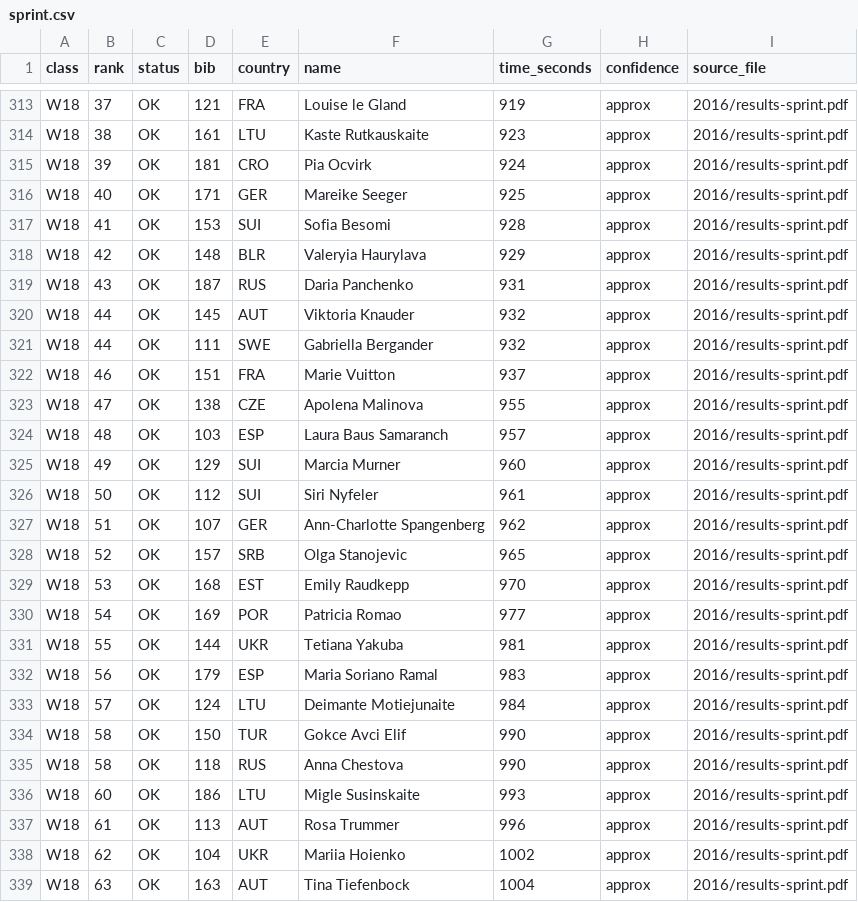
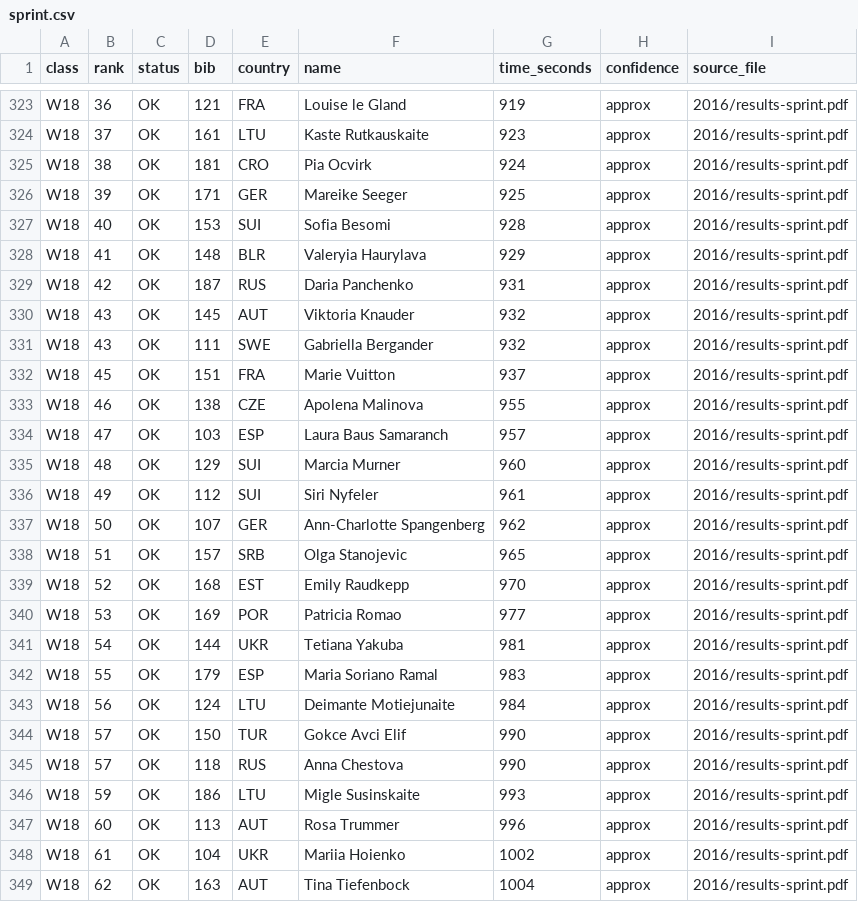
Before and after one commit to klemenkenda/eyoc-archive, a CSV file: results/2016/sprint.csv, drawn as a sheet; only a part is shown, gaps mark what is left out; addresses are those after the commit; the diff covers the shown part only; the diff names each change by its address in the sheet, - before the commit and + after, or states it on an @@ line.

```diff
--- a/results/2016/sprint.csv
+++ b/results/2016/sprint.csv
-B323 (rank): 37
+B323 (rank): 36
-B324 (rank): 38
+B324 (rank): 37
-B325 (rank): 39
+B325 (rank): 38
-B326 (rank): 40
+B326 (rank): 39
-B327 (rank): 41
+B327 (rank): 40
-B328 (rank): 42
+B328 (rank): 41
-B329 (rank): 43
+B329 (rank): 42
-B330:B331 (rank): 44
+B330:B331 (rank): 43
-B332 (rank): 46
+B332 (rank): 45
-B333 (rank): 47
+B333 (rank): 46
-B334 (rank): 48
+B334 (rank): 47
-B335 (rank): 49
+B335 (rank): 48
-B336 (rank): 50
+B336 (rank): 49
-B337 (rank): 51
+B337 (rank): 50
-B338 (rank): 52
+B338 (rank): 51
-B339 (rank): 53
+B339 (rank): 52
-B340 (rank): 54
+B340 (rank): 53
-B341 (rank): 55
+B341 (rank): 54
-B342 (rank): 56
+B342 (rank): 55
-B343 (rank): 57
+B343 (rank): 56
-B344:B345 (rank): 58
+B344:B345 (rank): 57
-B346 (rank): 60
+B346 (rank): 59
-B347 (rank): 61
+B347 (rank): 60
-B348 (rank): 62
+B348 (rank): 61
-B349 (rank): 63
+B349 (rank): 62
```
Also changed, not shown: 10 added rows and 58 edited cells elsewhere in this file, 4 other files.
